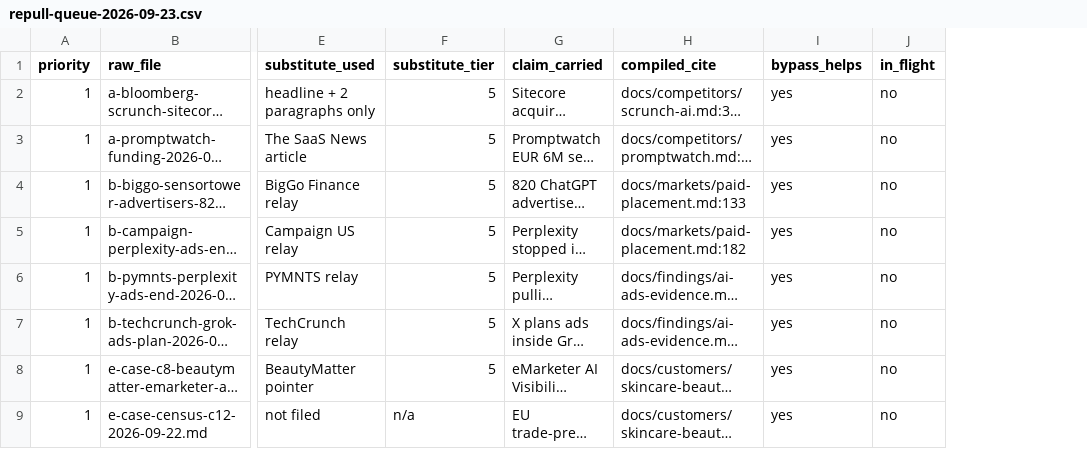
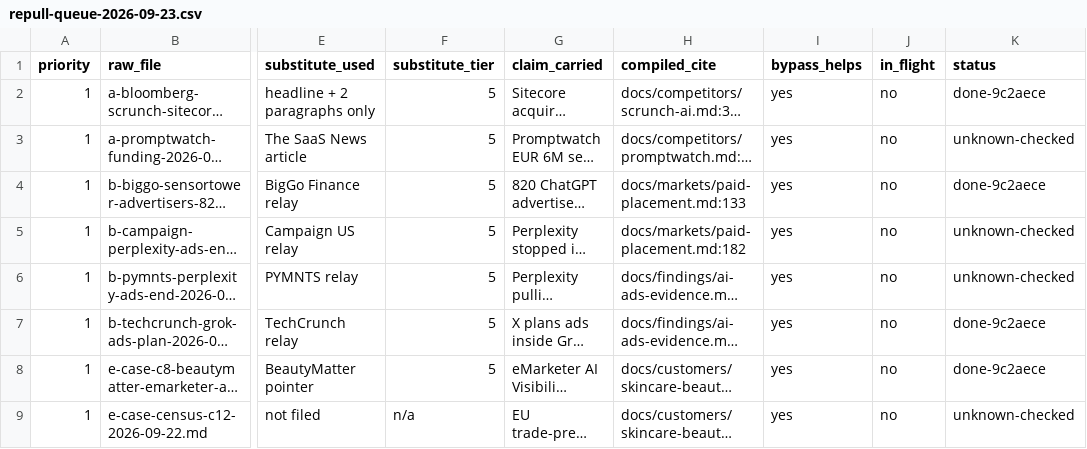
Before and after one commit to VAD37/market-research-2026-09-22, a CSV file: docs/method/repull-queue-2026-09-23.csv, drawn as a sheet; only a part is shown, gaps mark what is left out; long unchanged cells end in …; the diff names each change by its address in the sheet, - before the commit and + after, or states it on an @@ line.

```diff
--- a/docs/method/repull-queue-2026-09-23.csv
+++ b/docs/method/repull-queue-2026-09-23.csv
+column K (status), rows 2-9: done-9c2aece | unknown-checked | done-9c2aece | unknown-checked | unknown-checked | done-9c2aece | done-9c2aece | unknown-checked
```
Also changed, not shown: 2 other files.
